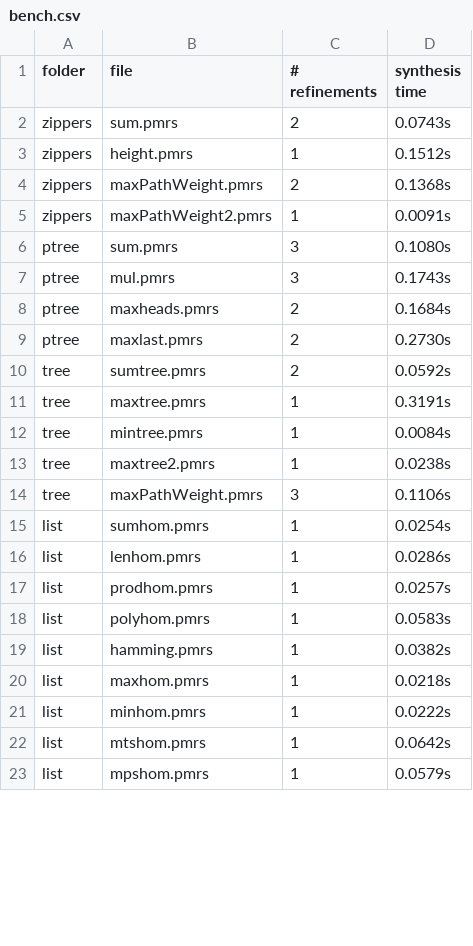
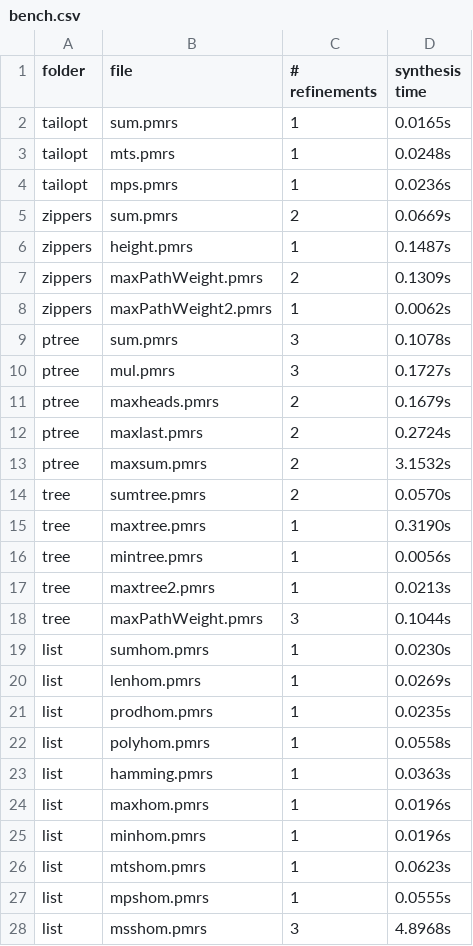
Before and after one commit to synduce/Synduce, a CSV file: benchmarks/bench.csv, drawn as a sheet; only a part is shown; the diff covers the shown part only.

```diff
--- a/benchmarks/bench.csv
+++ b/benchmarks/bench.csv
@@ -1,23 +1,28 @@
 folder,file,# refinements, synthesis time
-zippers,sum.pmrs,2,0.0743s
-zippers,height.pmrs,1,0.1512s
-zippers,maxPathWeight.pmrs,2,0.1368s
-zippers,maxPathWeight2.pmrs,1,0.0091s
-ptree,sum.pmrs,3,0.1080s
-ptree,mul.pmrs,3,0.1743s
-ptree,maxheads.pmrs,2,0.1684s
-ptree,maxlast.pmrs,2,0.2730s
-tree,sumtree.pmrs,2,0.0592s
-tree,maxtree.pmrs,1,0.3191s
-tree,mintree.pmrs,1,0.0084s
-tree,maxtree2.pmrs,1,0.0238s
-tree,maxPathWeight.pmrs,3,0.1106s
-list,sumhom.pmrs,1,0.0254s
-list,lenhom.pmrs,1,0.0286s
-list,prodhom.pmrs,1,0.0257s
-list,polyhom.pmrs,1,0.0583s
-list,hamming.pmrs,1,0.0382s
-list,maxhom.pmrs,1,0.0218s
-list,minhom.pmrs,1,0.0222s
-list,mtshom.pmrs,1,0.0642s
-list,mpshom.pmrs,1,0.0579s
+tailopt,sum.pmrs,1,0.0165s
+tailopt,mts.pmrs,1,0.0248s
+tailopt,mps.pmrs,1,0.0236s
+zippers,sum.pmrs,2,0.0669s
+zippers,height.pmrs,1,0.1487s
+zippers,maxPathWeight.pmrs,2,0.1309s
+zippers,maxPathWeight2.pmrs,1,0.0062s
+ptree,sum.pmrs,3,0.1078s
+ptree,mul.pmrs,3,0.1727s
+ptree,maxheads.pmrs,2,0.1679s
+ptree,maxlast.pmrs,2,0.2724s
+ptree,maxsum.pmrs,2,3.1532s
+tree,sumtree.pmrs,2,0.0570s
+tree,maxtree.pmrs,1,0.3190s
+tree,mintree.pmrs,1,0.0056s
+tree,maxtree2.pmrs,1,0.0213s
+tree,maxPathWeight.pmrs,3,0.1044s
+list,sumhom.pmrs,1,0.0230s
+list,lenhom.pmrs,1,0.0269s
+list,prodhom.pmrs,1,0.0235s
+list,polyhom.pmrs,1,0.0558s
+list,hamming.pmrs,1,0.0363s
+list,maxhom.pmrs,1,0.0196s
+list,minhom.pmrs,1,0.0196s
+list,mtshom.pmrs,1,0.0623s
+list,mpshom.pmrs,1,0.0555s
+list,msshom.pmrs,3,4.8968s
```
Also changed, not shown: 4 added rows and 1 edited cell elsewhere in this file, 8 other files.
